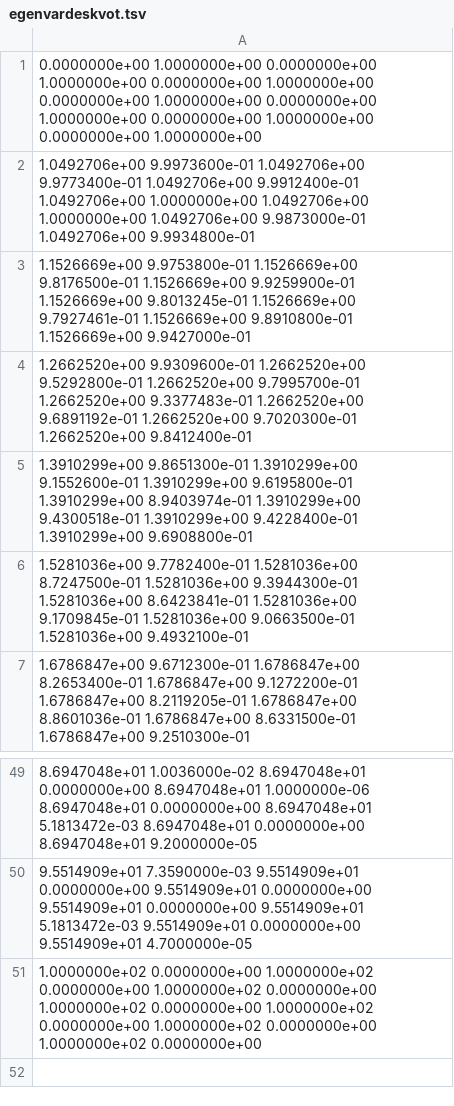
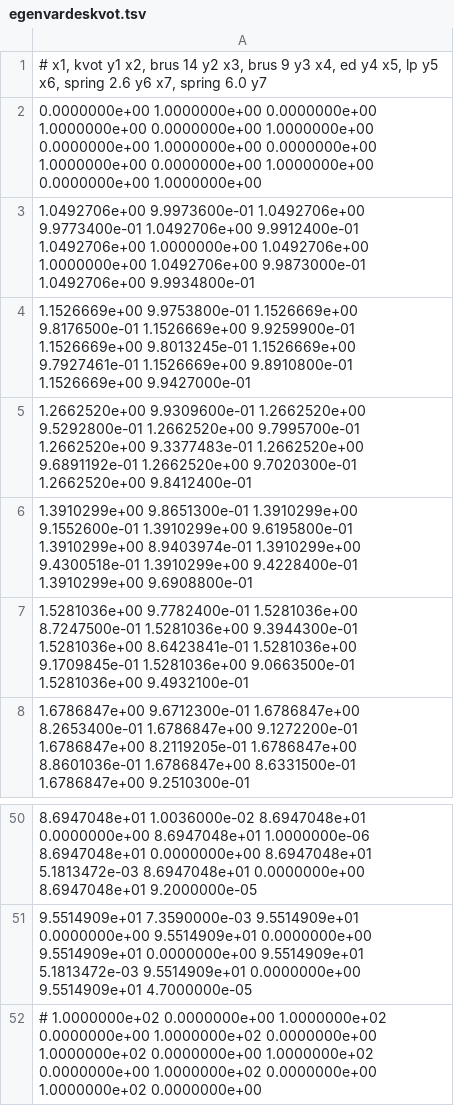
Before and after one commit to andsunds/School, a TSV file: bilder/partiklar/egenvardeskvot.tsv, drawn as a sheet; only a part is shown, gaps mark what is left out.

Commit message:
Söndagens arbete. Nu finns det några snygga gnuplot-figurer.
 Changes to be committed:
	modified:   4Partikel.tex
	modified:   bilder/partiklar/MSD.gp
	modified:   bilder/partiklar/MSD_ed.eps
	modified:   bilder/partiklar/MSD_ed.tex
	modified:   bilder/partiklar/MSD_lp.eps
	modified:   bilder/partiklar/MSD_lp.tex
	new file:   bilder/partiklar/asymmetri.tsv
	modified:   bilder/partiklar/egenvardeskvot.tsv
	new file:   bilder/partiklar/isotropi.gp
	new file:   bilder/partiklar/isotropi_asymmetri.eps
	new file:   bilder/partiklar/isotropi_asymmetri.tex
	new file:   bilder/partiklar/isotropi_kvot.eps
	new file:   bilder/partiklar/isotropi_kvot.tex

```diff
--- a/bilder/partiklar/egenvardeskvot.tsv
+++ b/bilder/partiklar/egenvardeskvot.tsv
@@ -1 +1,2 @@
+#  x1, kvot        y1              x2, brus 14     y2              x3, brus 9      y3              x4, ed          y4              x5, lp          y5              x6, spring 2.6  y6              x7, spring 6.0  y7
    0.0000000e+00   1.0000000e+00   0.0000000e+00   1.0000000e+00   0.0000000e+00   1.0000000e+00   0.0000000e+00   1.0000000e+00   0.0000000e+00   1.0000000e+00   0.0000000e+00   1.0000000e+00   0.0000000e+00   1.0000000e+00
@@ -50,2 +51,2 @@
    9.5514909e+01   7.3590000e-03   9.5514909e+01   0.0000000e+00   9.5514909e+01   0.0000000e+00   9.5514909e+01   0.0000000e+00   9.5514909e+01   5.1813472e-03   9.5514909e+01   0.0000000e+00   9.5514909e+01   4.7000000e-05
-   1.0000000e+02   0.0000000e+00   1.0000000e+02   0.0000000e+00   1.0000000e+02   0.0000000e+00   1.0000000e+02   0.0000000e+00   1.0000000e+02   0.0000000e+00   1.0000000e+02   0.0000000e+00   1.0000000e+02   0.0000000e+00
+#   1.0000000e+02   0.0000000e+00   1.0000000e+02   0.0000000e+00   1.0000000e+02   0.0000000e+00   1.0000000e+02   0.0000000e+00   1.0000000e+02   0.0000000e+00   1.0000000e+02   0.0000000e+00   1.0000000e+02   0.0000000e+00
```
Also changed, not shown: 10 other files.
